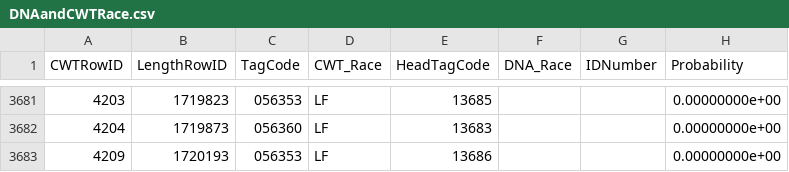
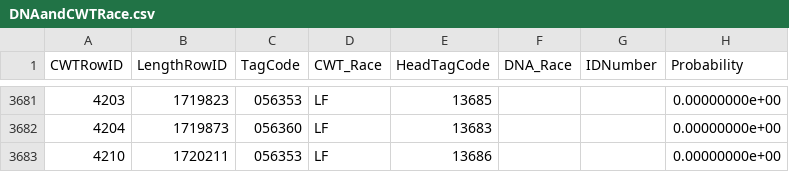
Before and after one commit to dapperstats/salvage, a CSV file: data/Salvage_data_FTP/DNAandCWTRace.csv, drawn as a sheet; only a part is shown, gaps mark what is left out.

```diff
--- a/data/Salvage_data_FTP/DNAandCWTRace.csv
+++ b/data/Salvage_data_FTP/DNAandCWTRace.csv
@@ -3683,2 +3683,2 @@ CWTRowID,LengthRowID,TagCode,CWT_Race,HeadTagCode,DNA_Race,IDNumber,Probability
 4204,1719873,"056360","LF","13683",,,0.00000000e+00
-4209,1720193,"056353","LF","13686",,,0.00000000e+00
+4210,1720211,"056353","LF","13686",,,0.00000000e+00
```
Also changed, not shown: data/Salvage_data_FTP/LarvalFishLength.csv, site/docs/files/sample_vols.csv, 4 other files.
